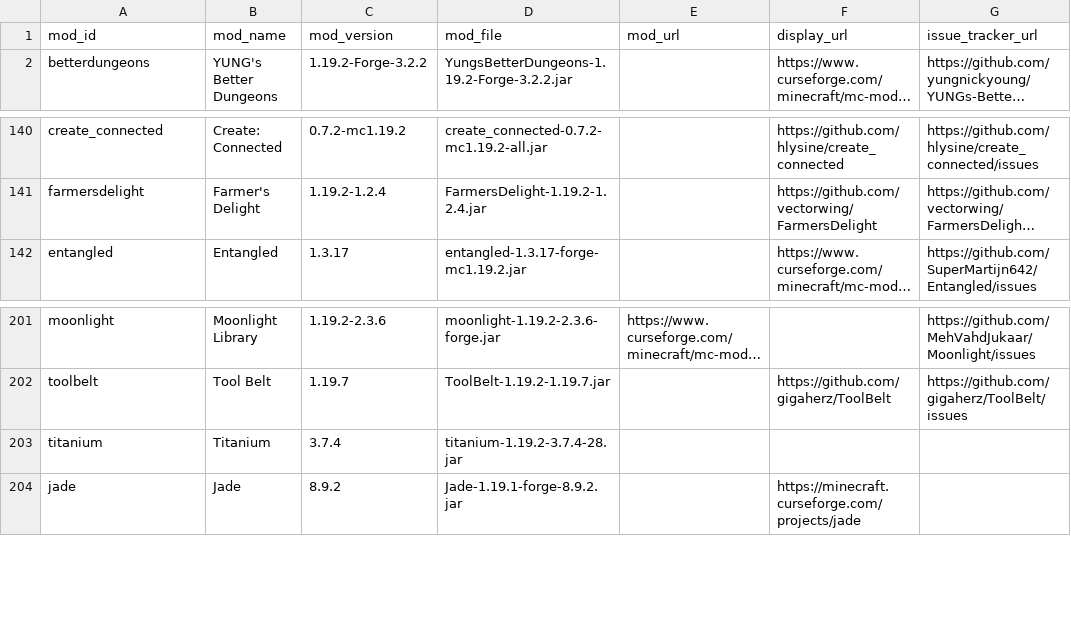
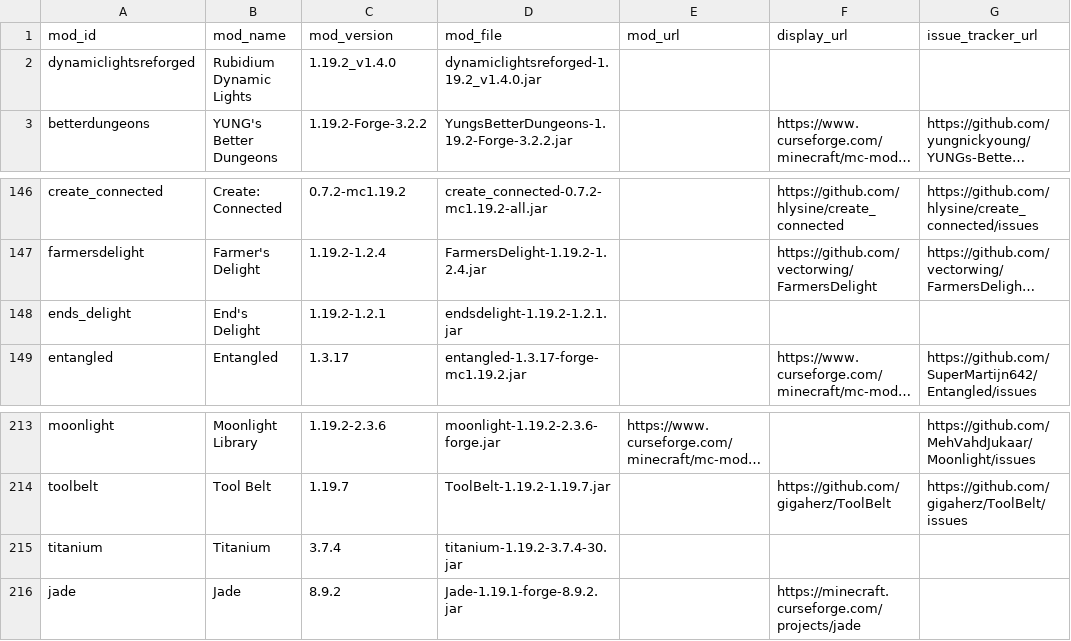
Before and after one commit to JoshBoshGames/SnakePit-Server-Pack, a CSV file: modlist.csv, drawn as a sheet; only a part is shown, gaps mark what is left out; long unchanged cells end in …; addresses are those after the commit; the diff covers the shown part only; the diff names each change by its address in the sheet, - before the commit and + after, or states it on an @@ line.

```diff
--- a/modlist.csv
+++ b/modlist.csv
+row 2: dynamiclightsreforged | Rubidium Dynamic Lights | 1.19.2_v1.4.0 | dynamiclightsreforged-1.19.2_v1.4.0.jar
+row 148: ends_delight | End's Delight | 1.19.2-1.2.1 | endsdelight-1.19.2-1.2.1.jar
-D215 (mod_file): titanium-1.19.2-3.7.4-28.jar
+D215 (mod_file): titanium-1.19.2-3.7.4-30.jar
```
Also changed, not shown: 12 added rows, 1 removed row and 4 edited cells elsewhere in this file, 41 other files.
